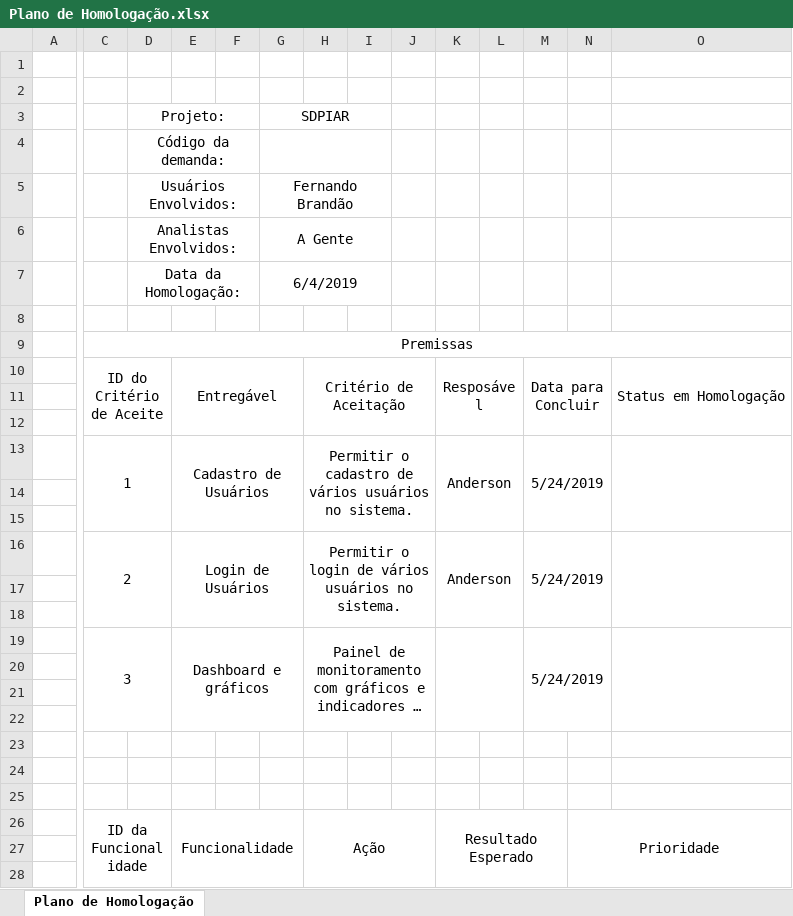
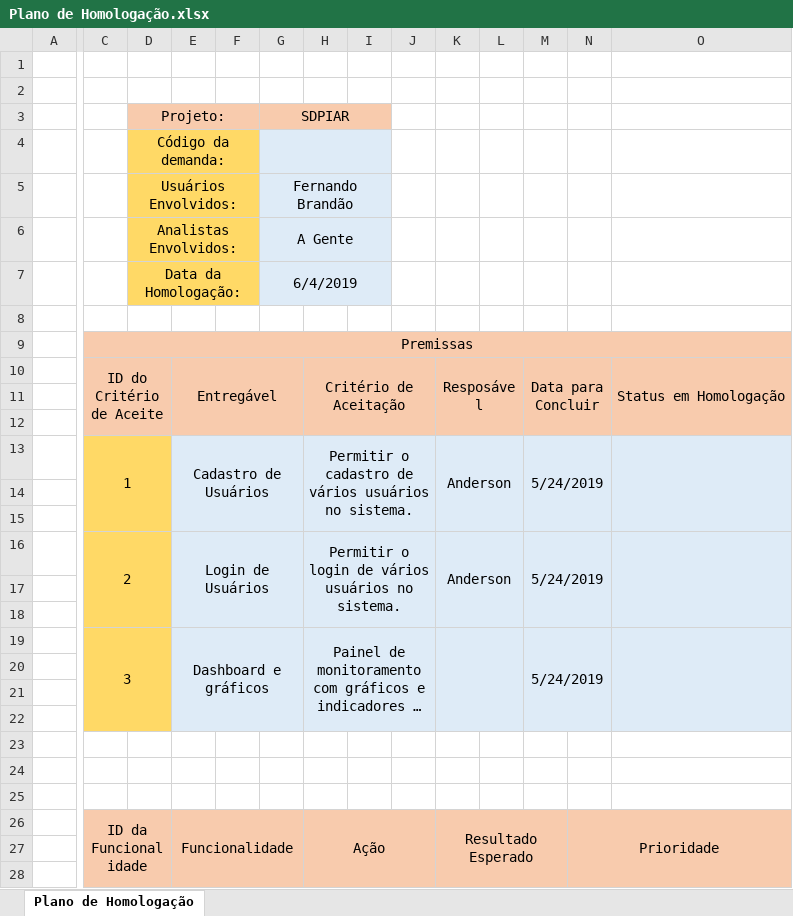
Before and after one commit to BandTec/sdpiar, an Excel workbook: documentacao/P&I/Plano de Homologação.xlsx, sheet Plano de Homologação, drawn as a sheet; only a part is shown, gaps mark what is left out; long unchanged cells end in …; values as stored, in another font and other column widths than the file's, no borders; the diff covers the shown part only; the diff names each change by its address in the sheet, - before the commit and + after, or states it on an @@ line.

Commit message:
Ajustes na Planilha de Homologação

```diff
--- a/documentacao/P&I/Plano de Homologação.xlsx (sheet Plano de Homologação)
+++ b/documentacao/P&I/Plano de Homologação.xlsx (sheet Plano de Homologação)
-D3:I3 fill: none
+D3:I3 fill: #F8CBAD
-D4:F7 fill: none
+D4:F7 fill: #FFD966
-G4:I7 fill: none
+G4:I7 fill: #DEEBF7
-C9:O12 fill: none
+C9:O12 fill: #F8CBAD
-C13:D22 fill: none
+C13:D22 fill: #FFD966
-E13:O22 fill: none
+E13:O22 fill: #DEEBF7
-C26:O28 fill: none
+C26:O28 fill: #F8CBAD
```
Also changed, not shown: cell formats elsewhere in this sheet.
